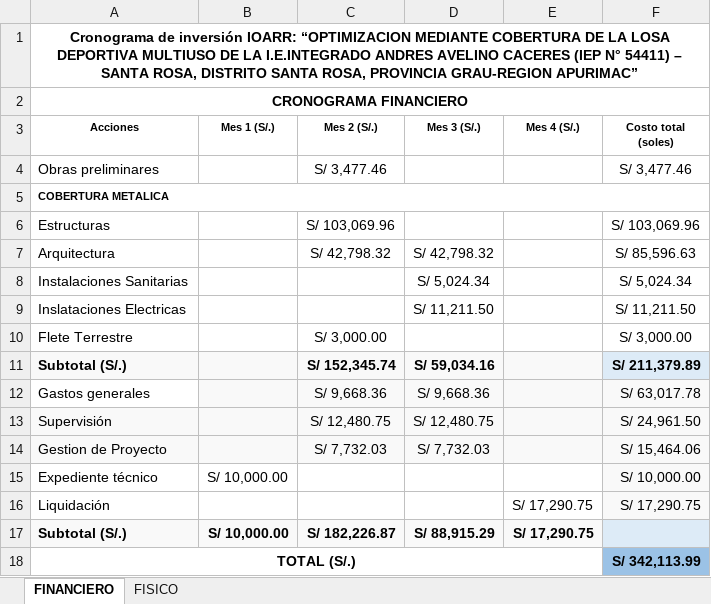
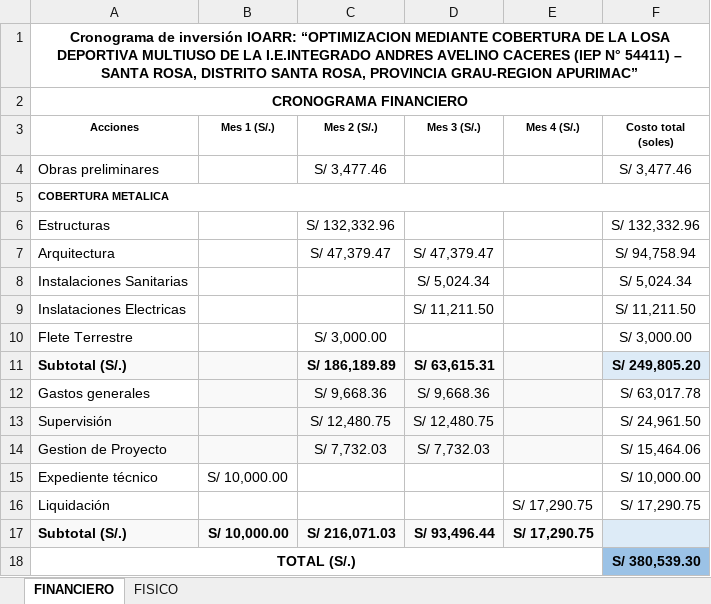
Before and after one commit to ORFEI-GRAP/IOARR0002, an Excel workbook: 10.0 CRONOGRAMA/CRONOGRAMA- JOSE MARIA ARGUEDAS - CHUQUI.xlsx, sheet FINANCIERO, drawn as a sheet; values as stored, in another font and other column widths than the file's, no borders; the diff names each change by its address in the sheet, - before the commit and + after, or states it on an @@ line.

```diff
--- a/10.0 CRONOGRAMA/CRONOGRAMA- JOSE MARIA ARGUEDAS - CHUQUI.xlsx (sheet FINANCIERO)
+++ b/10.0 CRONOGRAMA/CRONOGRAMA- JOSE MARIA ARGUEDAS - CHUQUI.xlsx (sheet FINANCIERO)
-C6 (Mes 2 (S/.)): S/ 103,069.96
+C6 (Mes 2 (S/.)): S/ 132,332.96
-F6 (Costo total (soles)): S/ 103,069.96
+F6 (Costo total (soles)): S/ 132,332.96
-C7 (Mes 2 (S/.)): S/ 42,798.32
+C7 (Mes 2 (S/.)): S/ 47,379.47
-D7 (Mes 3 (S/.)): S/ 42,798.32
+D7 (Mes 3 (S/.)): S/ 47,379.47
-F7 (Costo total (soles)): S/ 85,596.63
+F7 (Costo total (soles)): S/ 94,758.94
-C11 (Mes 2 (S/.)): S/ 152,345.74
+C11 (Mes 2 (S/.)): S/ 186,189.89
-D11 (Mes 3 (S/.)): S/ 59,034.16
+D11 (Mes 3 (S/.)): S/ 63,615.31
-F11 (Costo total (soles)): S/ 211,379.89
+F11 (Costo total (soles)): S/ 249,805.20
-F12:F16 fill: #F9F9F9
+F12:F16 fill: none
-C17 (Mes 2 (S/.)): S/ 182,226.87
+C17 (Mes 2 (S/.)): S/ 216,071.03
-D17 (Mes 3 (S/.)): S/ 88,915.29
+D17 (Mes 3 (S/.)): S/ 93,496.44
-F18 (Costo total (soles)): S/ 342,113.99
+F18 (Costo total (soles)): S/ 380,539.30
```
Also changed, not shown: sheet FISICO, charts or pictures, 12.0 FORMATO N°05 REGISTRO AGREGADO DE IDEAS/FORMATO 5B IES JOSE MARIA ARGUEDAS CHUQUIBAMBILLA - MAMARA.xlsx, 13.0 FORMATO N°07 INVIERTE PE/FORMATO 7C IES JOSÉ MARIA ARGUEDAS CHUQUIBAMBILLA.xlsx, 20 other files.
